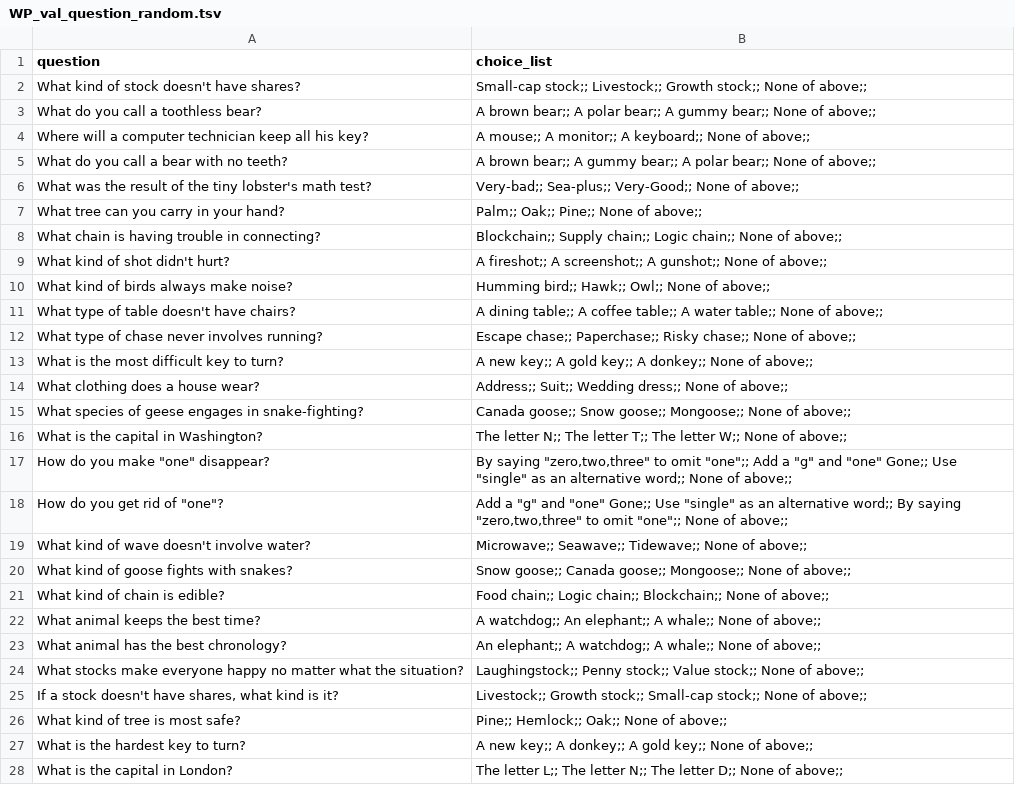
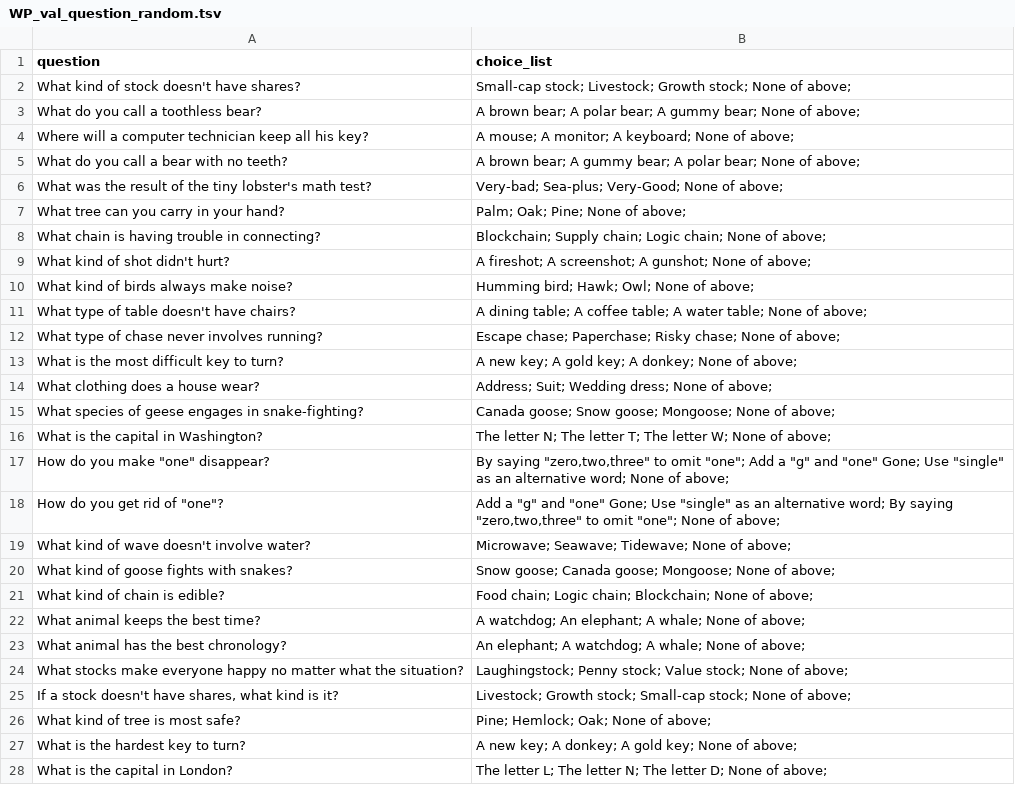
Before and after one commit to alvin-pc-chen/semeval_brainteaser, a TSV file: data/data-tsv/all-data-old/WP_val_question_random.tsv, drawn as a sheet; only a part is shown; the diff covers the shown part only.

```diff
--- a/data/data-tsv/all-data-old/WP_val_question_random.tsv
+++ b/data/data-tsv/all-data-old/WP_val_question_random.tsv
@@ -1,28 +1,28 @@
 question	choice_list
-What kind of stock doesn't have shares?	Small-cap stock;; Livestock;; Growth stock;; None of above;;
-What do you call a toothless bear?	A brown bear;; A polar bear;; A gummy bear;; None of above;;
-Where will a computer technician keep all his key?	A mouse;; A monitor;; A keyboard;; None of above;;
-What do you call a bear with no teeth?	A brown bear;; A gummy bear;; A polar bear;; None of above;;
-What was the result of the tiny lobster's math test?	Very-bad;; Sea-plus;; Very-Good;; None of above;;
-What tree can you carry in your hand?	Palm;; Oak;; Pine;; None of above;;
-What chain is having trouble in connecting?	Blockchain;; Supply chain;; Logic chain;; None of above;;
-What kind of shot didn't hurt?	A fireshot;; A screenshot;; A gunshot;; None of above;;
-What kind of birds always make noise?	Humming bird;; Hawk;; Owl;; None of above;;
-What type of table doesn't have chairs?	A dining table;; A coffee table;; A water table;; None of above;;
-What type of chase never involves running?	Escape chase;; Paperchase;; Risky chase;; None of above;;
-What is the most difficult key to turn?	A new key;; A gold key;; A donkey;; None of above;;
-What clothing does a house wear?	Address;; Suit;; Wedding dress;; None of above;;
-What species of geese engages in snake-fighting?	Canada goose;; Snow goose;; Mongoose;; None of above;;
-What is the capital in Washington?	The letter N;; The letter T;; The letter W;; None of above;;
-"How do you make ""one"" disappear?"	"By saying ""zero,two,three"" to omit ""one"";; Add a ""g"" and ""one"" Gone;; Use ""single"" as an alternative word;; None of above;;"
-"How do you get rid of ""one""?"	"Add a ""g"" and ""one"" Gone;; Use ""single"" as an alternative word;; By saying ""zero,two,three"" to omit ""one"";; None of above;;"
-What kind of wave doesn't involve water?	Microwave;; Seawave;; Tidewave;; None of above;;
-What kind of goose fights with snakes?	Snow goose;; Canada goose;; Mongoose;; None of above;;
-What kind of chain is edible?	Food chain;; Logic chain;; Blockchain;; None of above;;
-What animal keeps the best time?	A watchdog;; An elephant;; A whale;; None of above;;
-What animal has the best chronology?	An elephant;; A watchdog;; A whale;; None of above;;
-What stocks make everyone happy no matter what the situation?	Laughingstock;; Penny stock;; Value stock;; None of above;;
-If a stock doesn't have shares, what kind is it?	Livestock;; Growth stock;; Small-cap stock;; None of above;;
-What kind of tree is most safe?	Pine;; Hemlock;; Oak;; None of above;;
-What is the hardest key to turn?	A new key;; A donkey;; A gold key;; None of above;;
-What is the capital in London?	The letter L;; The letter N;; The letter D;; None of above;;
+What kind of stock doesn't have shares?	Small-cap stock; Livestock; Growth stock; None of above;
+What do you call a toothless bear?	A brown bear; A polar bear; A gummy bear; None of above;
+Where will a computer technician keep all his key?	A mouse; A monitor; A keyboard; None of above;
+What do you call a bear with no teeth?	A brown bear; A gummy bear; A polar bear; None of above;
+What was the result of the tiny lobster's math test?	Very-bad; Sea-plus; Very-Good; None of above;
+What tree can you carry in your hand?	Palm; Oak; Pine; None of above;
+What chain is having trouble in connecting?	Blockchain; Supply chain; Logic chain; None of above;
+What kind of shot didn't hurt?	A fireshot; A screenshot; A gunshot; None of above;
+What kind of birds always make noise?	Humming bird; Hawk; Owl; None of above;
+What type of table doesn't have chairs?	A dining table; A coffee table; A water table; None of above;
+What type of chase never involves running?	Escape chase; Paperchase; Risky chase; None of above;
+What is the most difficult key to turn?	A new key; A gold key; A donkey; None of above;
+What clothing does a house wear?	Address; Suit; Wedding dress; None of above;
+What species of geese engages in snake-fighting?	Canada goose; Snow goose; Mongoose; None of above;
+What is the capital in Washington?	The letter N; The letter T; The letter W; None of above;
+"How do you make ""one"" disappear?"	"By saying ""zero,two,three"" to omit ""one""; Add a ""g"" and ""one"" Gone; Use ""single"" as an alternative word; None of above;"
+"How do you get rid of ""one""?"	"Add a ""g"" and ""one"" Gone; Use ""single"" as an alternative word; By saying ""zero,two,three"" to omit ""one""; None of above;"
+What kind of wave doesn't involve water?	Microwave; Seawave; Tidewave; None of above;
+What kind of goose fights with snakes?	Snow goose; Canada goose; Mongoose; None of above;
+What kind of chain is edible?	Food chain; Logic chain; Blockchain; None of above;
+What animal keeps the best time?	A watchdog; An elephant; A whale; None of above;
+What animal has the best chronology?	An elephant; A watchdog; A whale; None of above;
+What stocks make everyone happy no matter what the situation?	Laughingstock; Penny stock; Value stock; None of above;
+If a stock doesn't have shares, what kind is it?	Livestock; Growth stock; Small-cap stock; None of above;
+What kind of tree is most safe?	Pine; Hemlock; Oak; None of above;
+What is the hardest key to turn?	A new key; A donkey; A gold key; None of above;
+What is the capital in London?	The letter L; The letter N; The letter D; None of above;
```
Also changed, not shown: 21 edited cells elsewhere in this file, data/data-tsv/all-data-new/SP_eval_data_for_practice.tsv, data/data-tsv/all-data-new/WP-train.tsv, 12 other files.
